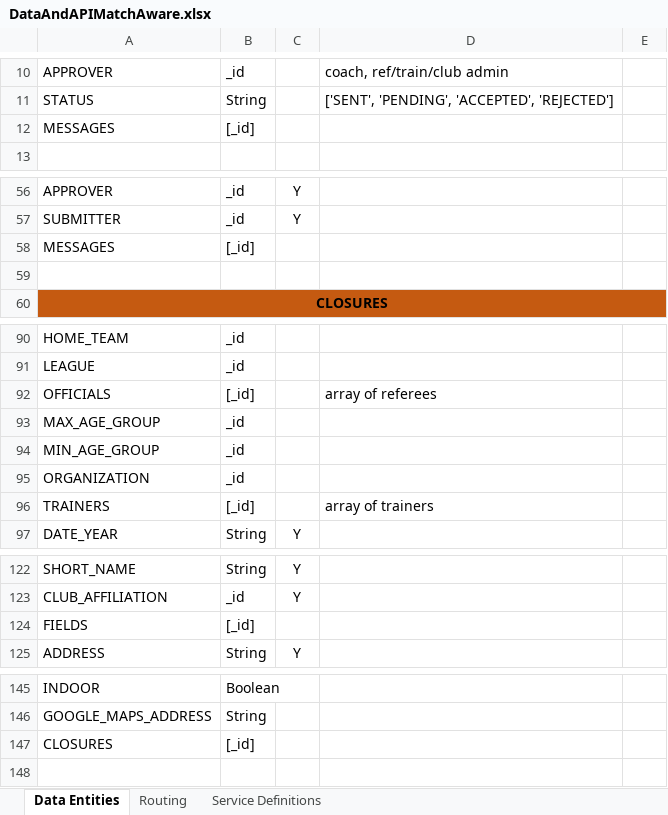
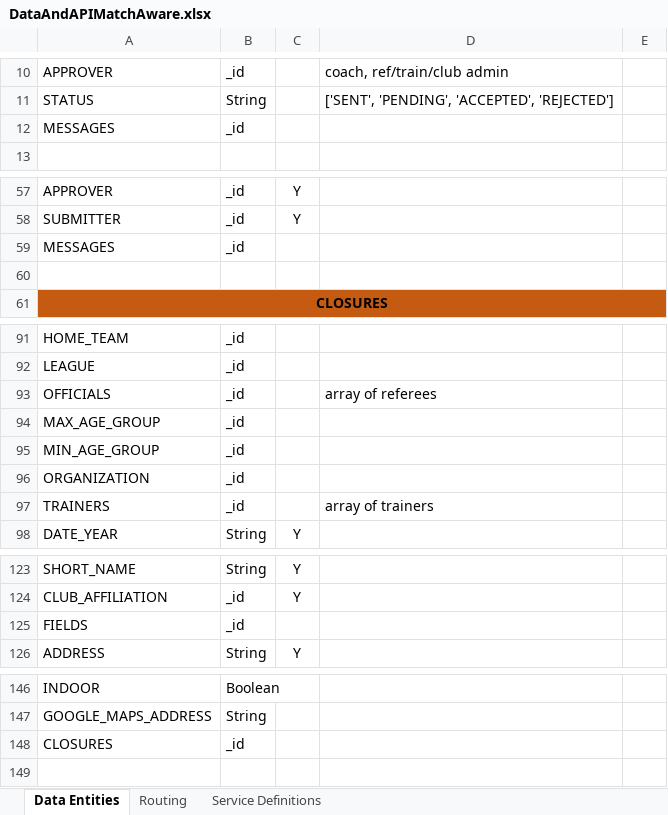
Before and after one commit to patrickborrelli/match-aware, an Excel workbook: documentation/DataAndAPIMatchAware.xlsx, sheet Data Entities, drawn as a sheet; only a part is shown, gaps mark what is left out; values as stored, in another font and other column widths than the file's, no borders; addresses are those after the commit; the diff covers the shown part only; the diff names each change by its address in the sheet, - before the commit and + after, or states it on an @@ line.

```diff
--- a/documentation/DataAndAPIMatchAware.xlsx (sheet Data Entities)
+++ b/documentation/DataAndAPIMatchAware.xlsx (sheet Data Entities)
-B12: [_id]
+B12: _id
-B59: [_id]
+B59: _id
-B93: [_id]
+B93: _id
-B97: [_id]
+B97: _id
-B125: [_id]
+B125: _id
-B148: [_id]
+B148: _id
```
Also changed, not shown: 2 added rows and 11 edited cells elsewhere in this sheet.
